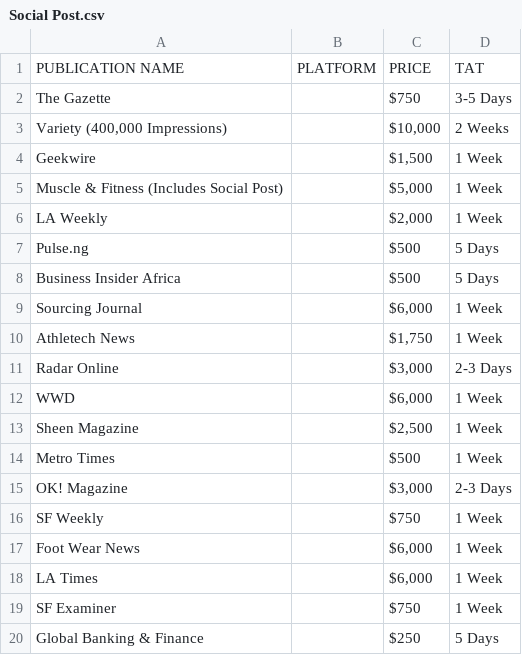
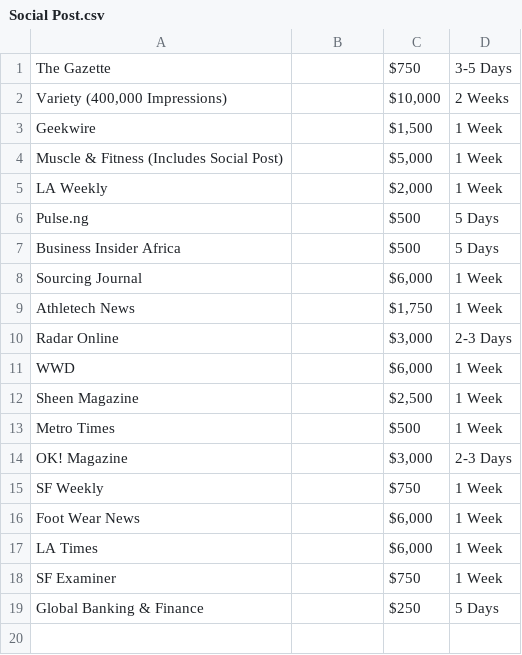
Before and after one commit to mahnoor-zamir/Ascend-Agency, a CSV file: Social Post.csv, drawn as a sheet; the diff names each change by its address in the sheet, - before the commit and + after, or states it on an @@ line.

```diff
--- a/Social Post.csv
+++ b/Social Post.csv
-row 1: PUBLICATION NAME | PLATFORM | PRICE | TAT
```
Also changed, not shown: Listicle.csv, Publications.csv, 4 other files.
